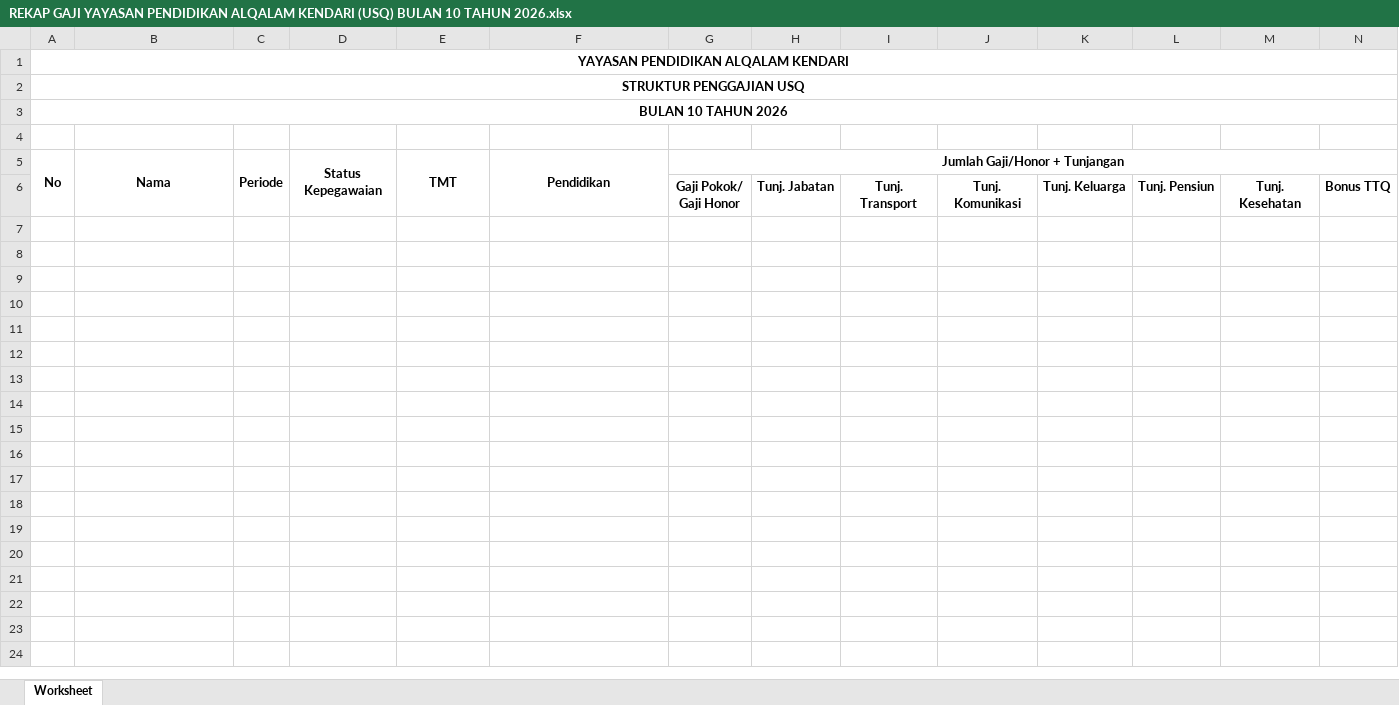
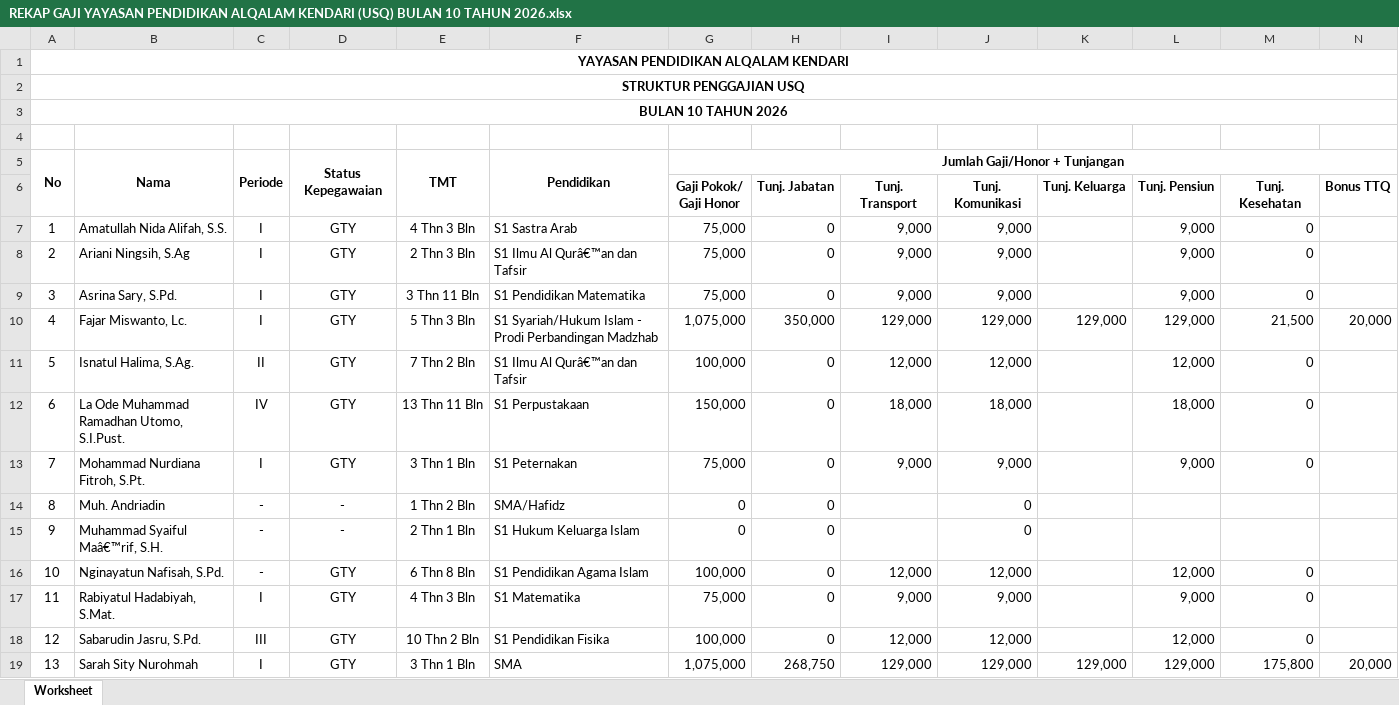
Before and after one commit to adrisaputra/2026-simkeu-al-qalam, an Excel workbook: public/upload/report/REKAP GAJI YAYASAN PENDIDIKAN ALQALAM KENDARI (USQ) BULAN 10 TAHUN 2026.xlsx, sheet Worksheet, drawn as a sheet; only a part is shown; values as stored, in another font and other column widths than the file's, no borders; rows hold the shown columns only; the diff names each change by its address in the sheet, - before the commit and + after, or states it on an @@ line.

```diff
--- a/public/upload/report/REKAP GAJI YAYASAN PENDIDIKAN ALQALAM KENDARI (USQ) BULAN 10 TAHUN 2026.xlsx (sheet Worksheet)
+++ b/public/upload/report/REKAP GAJI YAYASAN PENDIDIKAN ALQALAM KENDARI (USQ) BULAN 10 TAHUN 2026.xlsx (sheet Worksheet)
+row 7: 1 | Amatullah Nida Alifah, S.S. | I | GTY | 4 Thn 3 Bln | S1 Sastra Arab | 75,000 | 0 | 9,000 | 9,000 |  | 9,000 | 0
+row 8: 2 | Ariani Ningsih, S.Ag | I | GTY | 2 Thn 3 Bln | S1 Ilmu Al Qurâ€™an dan Tafsir | 75,000 | 0 | 9,000 | 9,000 |  | 9,000 | 0
+row 9: 3 | Asrina Sary, S.Pd. | I | GTY | 3 Thn 11 Bln | S1 Pendidikan Matematika | 75,000 | 0 | 9,000 | 9,000 |  | 9,000 | 0
+row 10: 4 | Fajar Miswanto, Lc. | I | GTY | 5 Thn 3 Bln | S1 Syariah/Hukum Islam - Prodi Perbandingan Madzhab | 1,075,000 | 350,000 | 129,000 | 129,000 | 129,000 | 129,000 | 21,500 | 20,000
+row 11: 5 | Isnatul Halima, S.Ag. | II | GTY | 7 Thn 2 Bln | S1 Ilmu Al Qurâ€™an dan Tafsir | 100,000 | 0 | 12,000 | 12,000 |  | 12,000 | 0
+row 12: 6 | La Ode Muhammad Ramadhan Utomo, S.I.Pust. | IV | GTY | 13 Thn 11 Bln | S1 Perpustakaan | 150,000 | 0 | 18,000 | 18,000 |  | 18,000 | 0
+row 13: 7 | Mohammad Nurdiana Fitroh, S.Pt. | I | GTY | 3 Thn 1 Bln | S1 Peternakan | 75,000 | 0 | 9,000 | 9,000 |  | 9,000 | 0
+row 14: 8 | Muh. Andriadin | - | - | 1 Thn 2 Bln | SMA/Hafidz | 0 | 0 |  | 0
+row 15: 9 | Muhammad Syaiful Maâ€™rif, S.H. | - | - | 2 Thn 1 Bln | S1 Hukum Keluarga Islam | 0 | 0 |  | 0
+row 16: 10 | Nginayatun Nafisah, S.Pd. | - | GTY | 6 Thn 8 Bln | S1 Pendidikan Agama Islam | 100,000 | 0 | 12,000 | 12,000 |  | 12,000 | 0
+row 17: 11 | Rabiyatul Hadabiyah, S.Mat. | I | GTY | 4 Thn 3 Bln | S1 Matematika | 75,000 | 0 | 9,000 | 9,000 |  | 9,000 | 0
+row 18: 12 | Sabarudin Jasru, S.Pd. | III | GTY | 10 Thn 2 Bln | S1 Pendidikan Fisika | 100,000 | 0 | 12,000 | 12,000 |  | 12,000 | 0
+row 19: 13 | Sarah Sity Nurohmah | I | GTY | 3 Thn 1 Bln | SMA | 1,075,000 | 268,750 | 129,000 | 129,000 | 129,000 | 129,000 | 175,800 | 20,000
```
Also changed, not shown: public/upload/report/REKAP GAJI YAYASAN PENDIDIKAN ALQALAM KENDARI (USQ) BULAN 11 TAHUN 2026.xlsx, public/upload/report/REKAP GAJI YAYASAN PENDIDIKAN ALQALAM KENDARI BULAN 11 TAHUN 2026 .xlsx, 18 other files.
